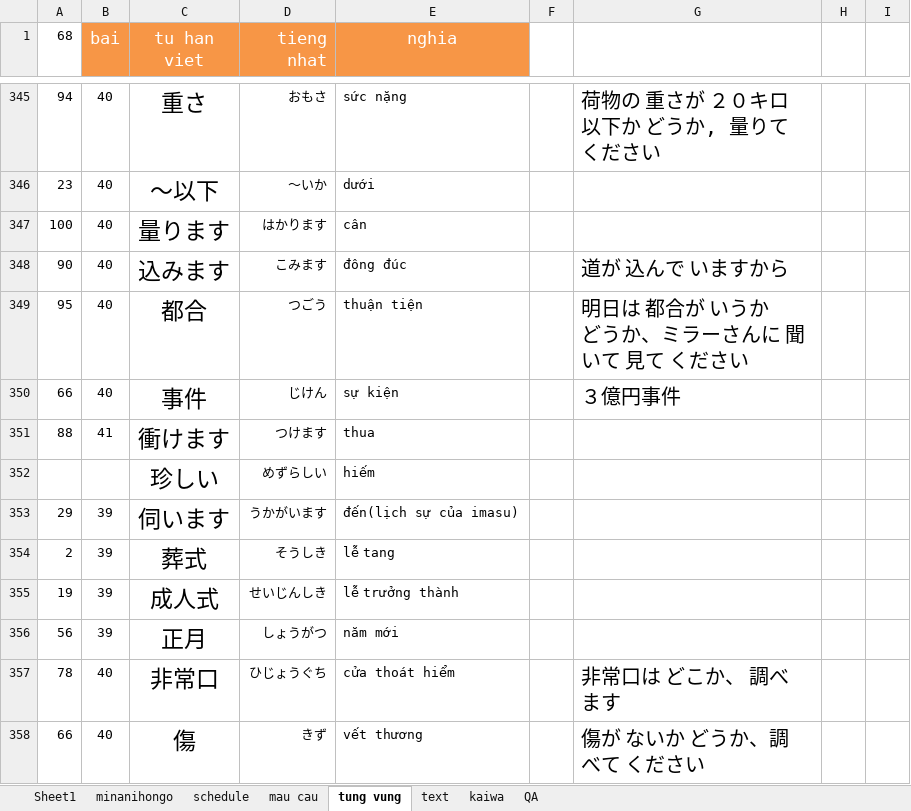
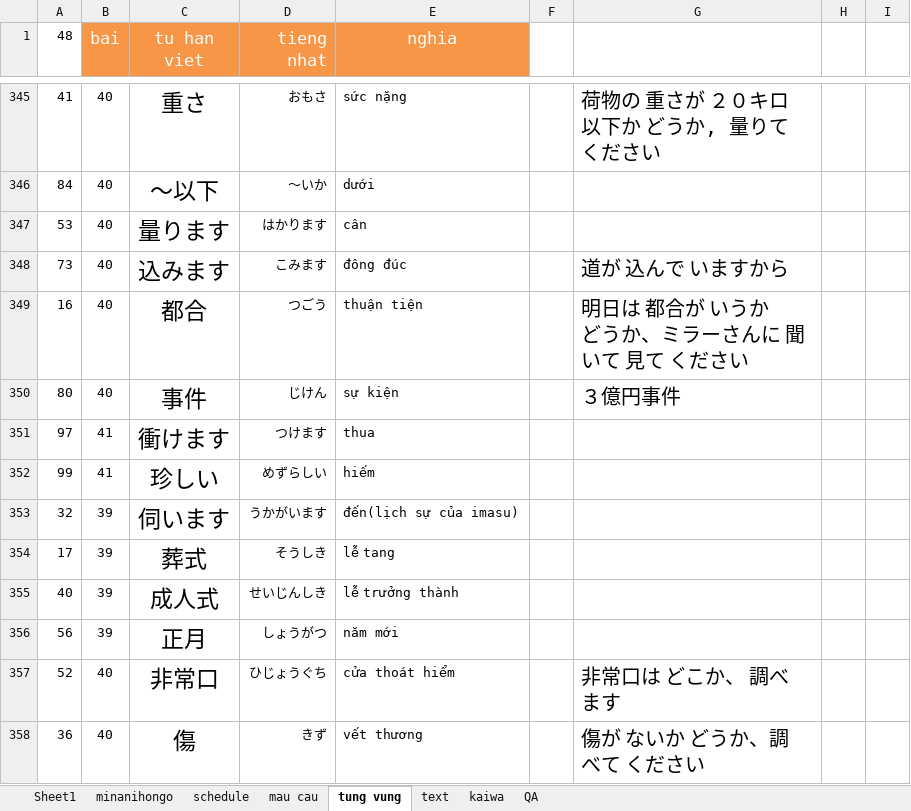
Before and after one commit to mrMgt/NihonGo, an Excel workbook: Mainichi_Renshuu.xlsx, sheet tung vung, drawn as a sheet; only a part is shown, gaps mark what is left out; values as stored, in another font and other column widths than the file's, no borders; the diff covers the shown part only; the diff names each change by its address in the sheet, - before the commit and + after, or states it on an @@ line.

```diff
--- a/Mainichi_Renshuu.xlsx (sheet tung vung)
+++ b/Mainichi_Renshuu.xlsx (sheet tung vung)
-A1: 68
+A1: 48
-A345 (48): 94
+A345 (48): 41
-A346 (48): 23
+A346 (48): 84
-A347 (48): 100
+A347 (48): 53
-A348 (48): 90
+A348 (48): 73
-A349 (48): 95
+A349 (48): 16
-A350 (48): 66
+A350 (48): 80
-A351 (48): 88
+A351 (48): 97
-A352 (48): (empty)
+A352 (48): 99
-B352 (bai): (empty)
+B352 (bai): 41
-A353 (48): 29
+A353 (48): 32
-A354 (48): 2
+A354 (48): 17
-A355 (48): 19
+A355 (48): 40
-A357 (48): 78
+A357 (48): 52
-A358 (48): 66
+A358 (48): 36
```
Also changed, not shown: 38 added rows, 328 edited cells and cell formats elsewhere in this sheet, sheet Sheet1, hidden cells.
